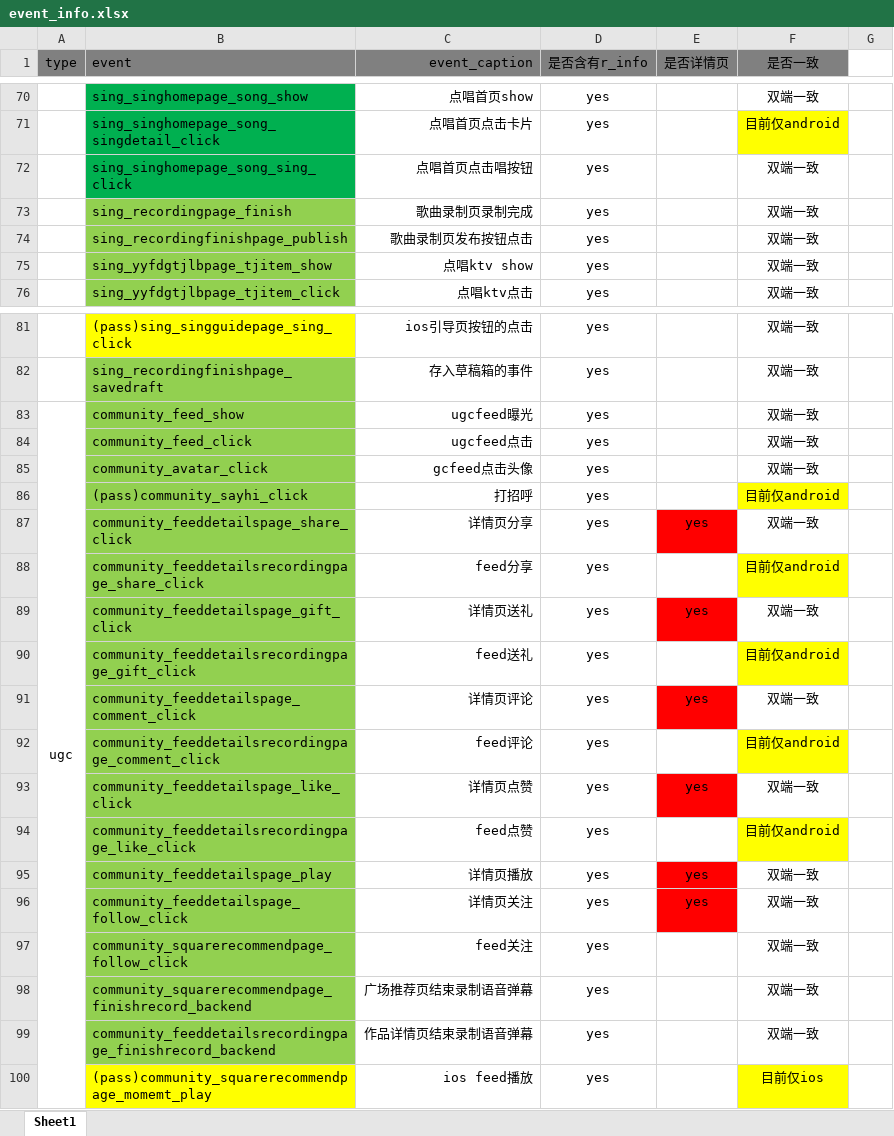
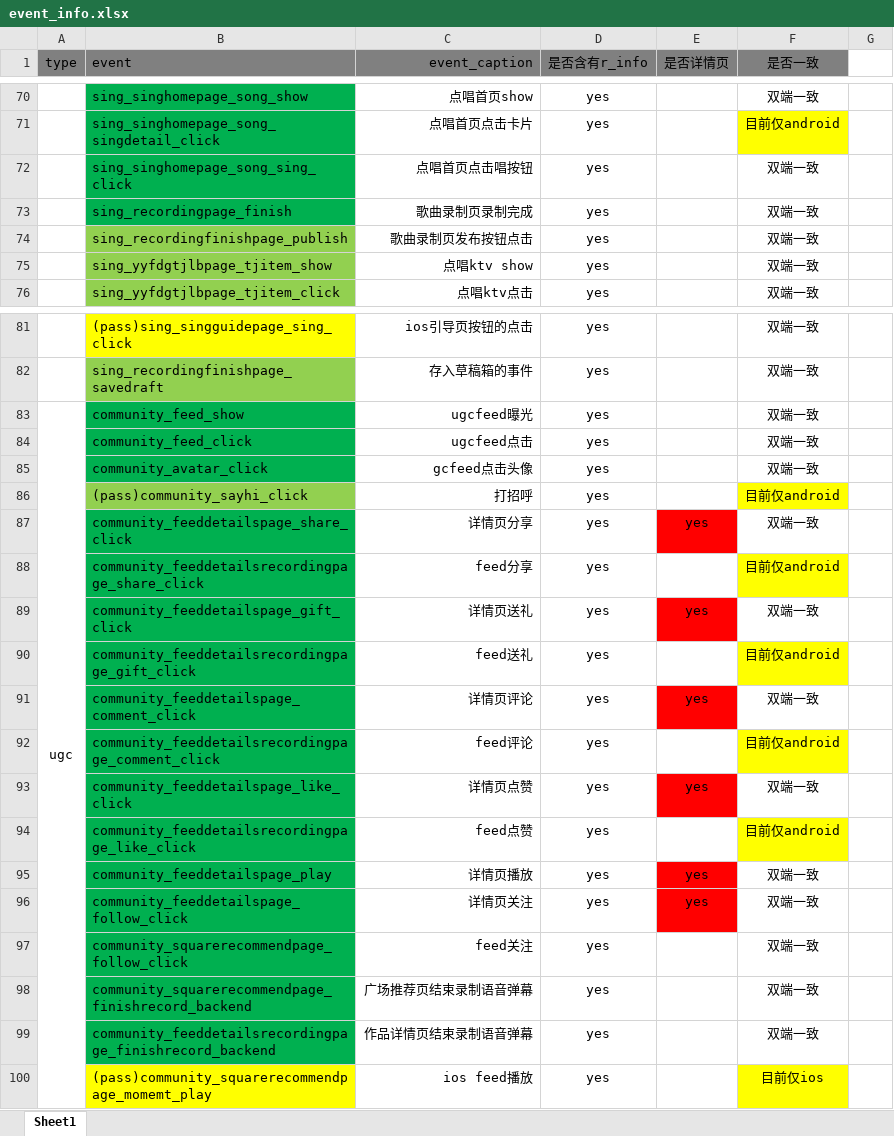
Before and after one commit to pjoo83/check_buriedpoint, an Excel workbook: Utils/event_info.xlsx, sheet Sheet1, drawn as a sheet; only a part is shown, gaps mark what is left out; values as stored, in another font and other column widths than the file's, no borders; the diff names each change by its address in the sheet, - before the commit and + after, or states it on an @@ line.

Commit message:
xlsx

```diff
--- a/Utils/event_info.xlsx (sheet Sheet1)
+++ b/Utils/event_info.xlsx (sheet Sheet1)
-B73 fill: #92D050
+B73 fill: #00B050
-B83:B85 fill: #92D050
+B83:B85 fill: #00B050
-B87:B99 fill: #92D050
+B87:B99 fill: #00B050
```
